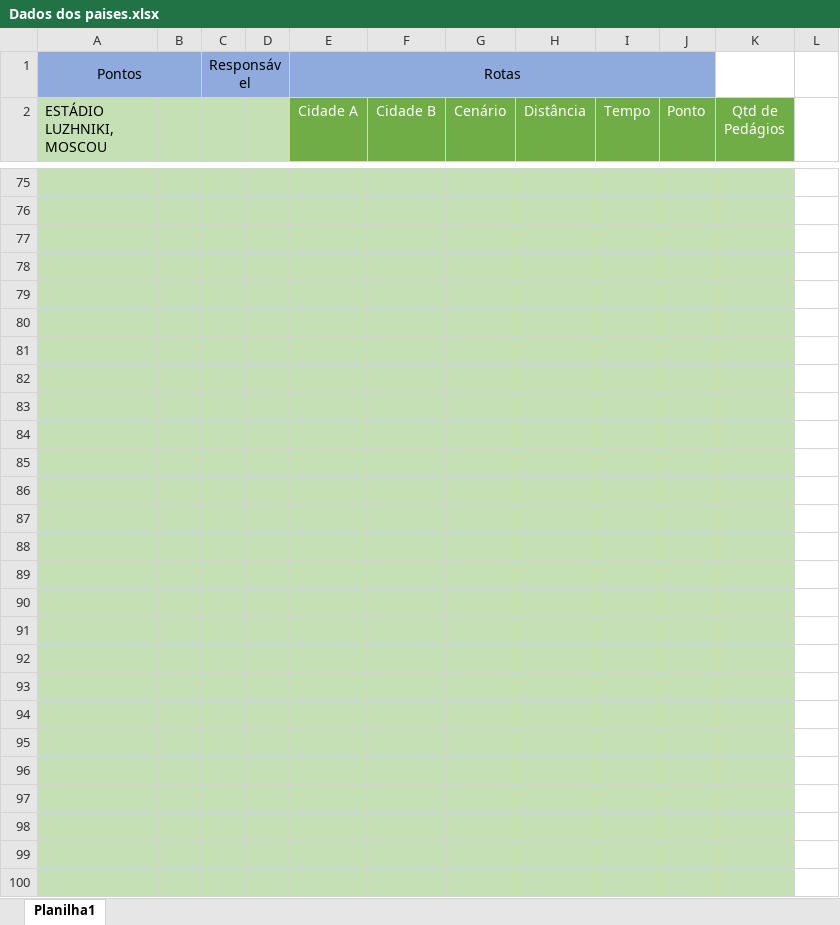
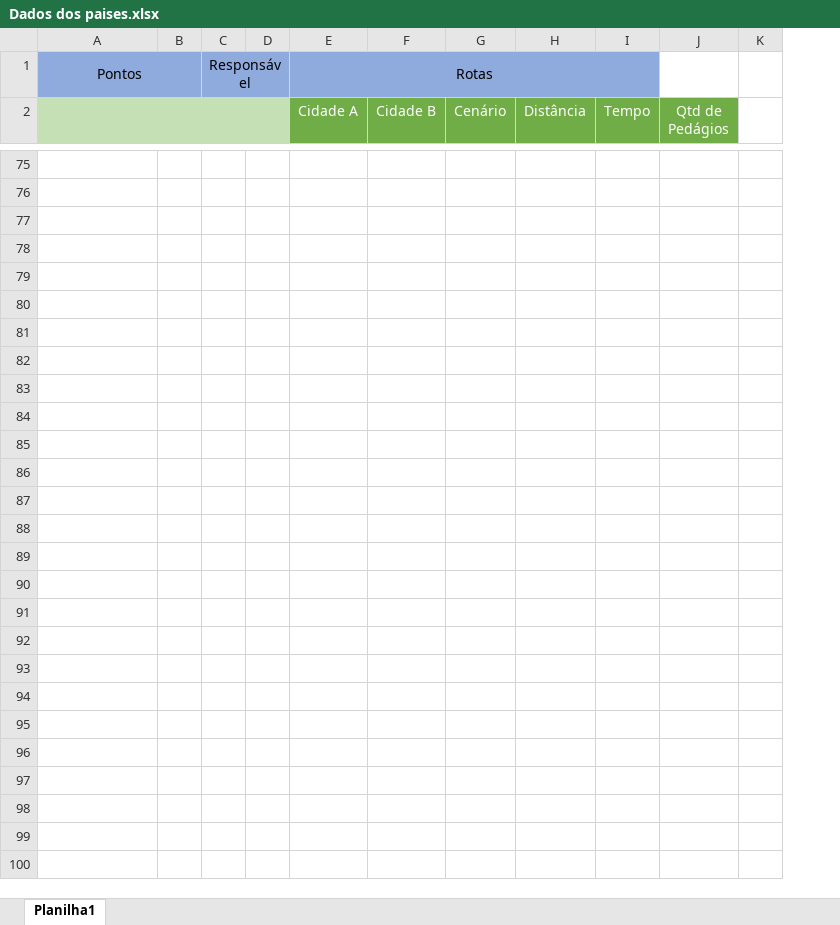
Before and after one commit to fabriciasantos/Guia-da-Copa-do-Mundo-2018, an Excel workbook: Dados dos paises.xlsx, sheet Planilha1, drawn as a sheet; only a part is shown, gaps mark what is left out; values as stored, in another font and other column widths than the file's, no borders; removed rows and columns are numbered as before the commit, all else as after; the diff covers the shown part only; the diff names each change by its address in the sheet, - before the commit and + after, or states it on an @@ line.

```diff
--- a/Dados dos paises.xlsx (sheet Planilha1)
+++ b/Dados dos paises.xlsx (sheet Planilha1)
-column J (Ponto), empty
-A2: ESTÁDIO LUZHNIKI, MOSCOU
+A2: (empty)
-A75:I100 fill: #C5E0B4
+A75:I100 fill: none
-J75:J100 fill: #C5E0B4
+J75:J100 fill: none
```
Also changed, not shown: 11 edited cells and cell formats elsewhere in this sheet, 1 other file.
